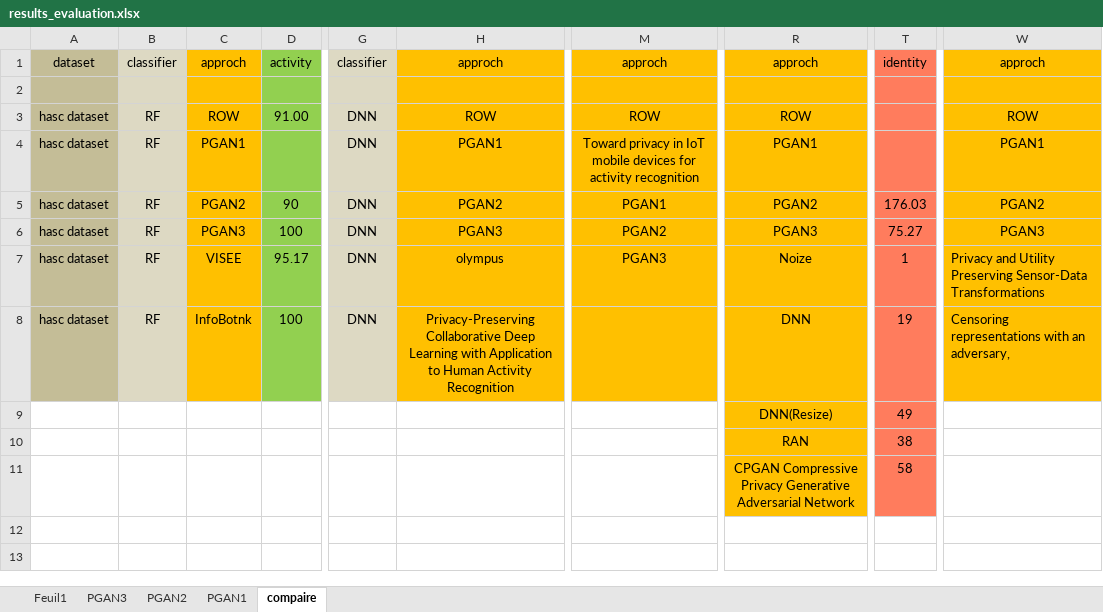
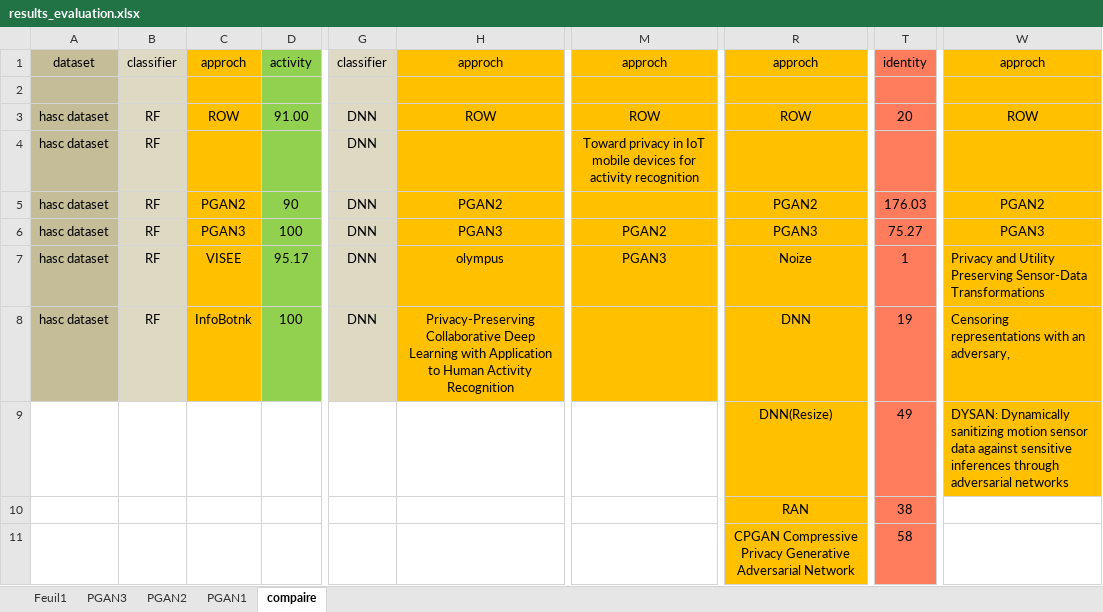
Before and after one commit to menasriasoumia/PGAN2, an Excel workbook: wisdm/results/results_evaluation.xlsx, sheet compaire, drawn as a sheet; only a part is shown, gaps mark what is left out; values as stored, in another font and other column widths than the file's, no borders; the diff names each change by its address in the sheet, - before the commit and + after, or states it on an @@ line.

```diff
--- a/wisdm/results/results_evaluation.xlsx (sheet compaire)
+++ b/wisdm/results/results_evaluation.xlsx (sheet compaire)
-T3: (empty)
+T3: 20
-C4: PGAN1
+C4: (empty)
-H4: PGAN1
+H4: (empty)
-R4: PGAN1
+R4: (empty)
-W4: PGAN1
+W4: (empty)
-M5: PGAN1
+M5: (empty)
-W9: (empty)
+W9: DYSAN: Dynamically sanitizing motion sensor data against sensitive inferences through adversarial networks
-W9 fill: none
+W9 fill: #FFC000
```
Also changed, not shown: sheet Feuil1, sheet PGAN2, sheet PGAN3.
